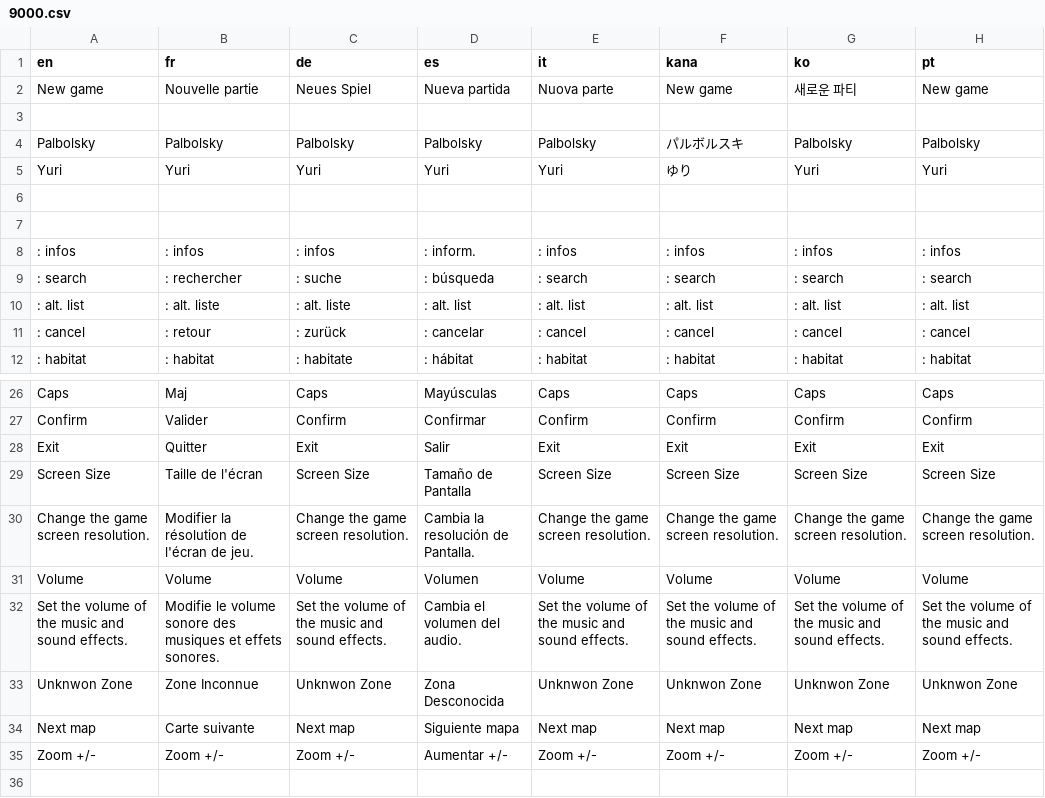
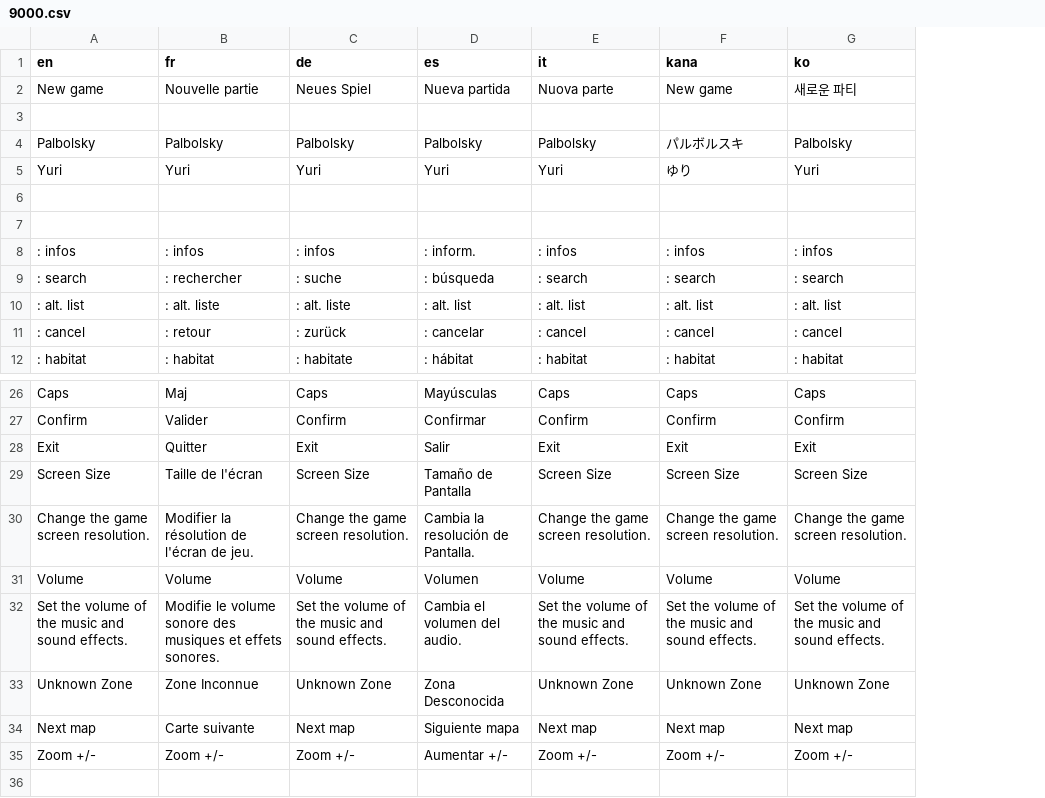
Before and after one commit to BentoxFR/Ark-project, a CSV file: Data/Text/Dialogs/9000.csv, drawn as a sheet; only a part is shown, gaps mark what is left out; the diff names each change by its address in the sheet, - before the commit and + after, or states it on an @@ line.

```diff
--- a/Data/Text/Dialogs/9000.csv
+++ b/Data/Text/Dialogs/9000.csv
-column H (pt), rows 2-12: New game |  | Palbolsky | Yuri |  |  | : infos | : search | : alt. list | : cancel | : habitat; rows 26-35: Caps | Confirm | Exit | Screen Size | Change the game screen resolution. | Volume | Set the volume of the music and sound effects. | Unknwon Zone | Next map | Zoom +/-
-A33 (en): Unknwon Zone
+A33 (en): Unknown Zone
-C33 (de): Unknwon Zone
+C33 (de): Unknown Zone
-E33 (it): Unknwon Zone
+E33 (it): Unknown Zone
-F33 (kana): Unknwon Zone
+F33 (kana): Unknown Zone
-G33 (ko): Unknwon Zone
+G33 (ko): Unknown Zone
```
Also changed, not shown: Data/Text/Dialogs/100074.csv, 13 other files.
